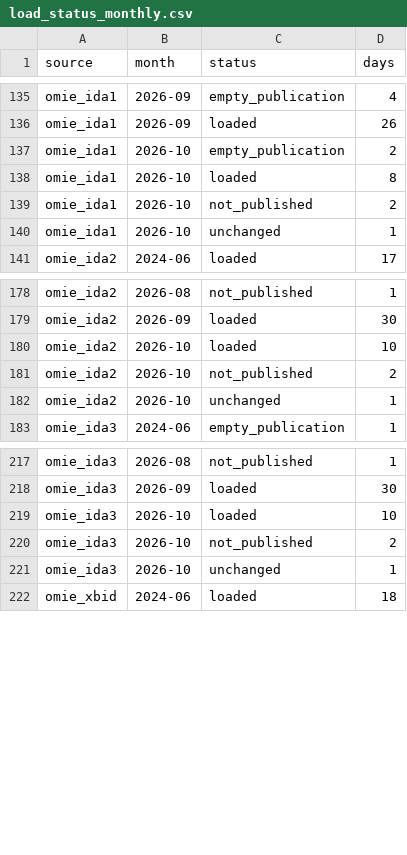
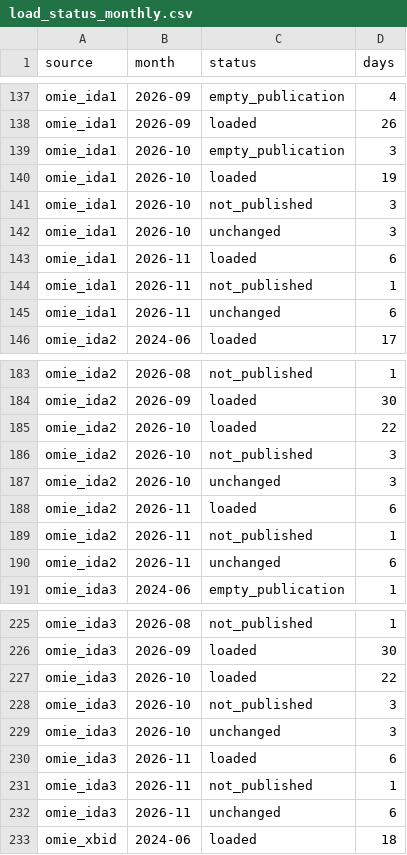
Before and after one commit to Praveen-Energy-Trading/Alqueva-PSP-PV-BESS-24hr-Energy-Trading-DA-IDA-aFRR-mFRR-Optimizer, a CSV file: model_development/data/load_status_monthly.csv, drawn as a sheet; only a part is shown, gaps mark what is left out; the diff covers the shown part only.

```diff
--- a/model_development/data/load_status_monthly.csv
+++ b/model_development/data/load_status_monthly.csv
@@ -136,6 +138,9 @@ omie_ida1,2026-09,empty_publication,4
 omie_ida1,2026-09,loaded,26
-omie_ida1,2026-10,empty_publication,2
-omie_ida1,2026-10,loaded,8
-omie_ida1,2026-10,not_published,2
-omie_ida1,2026-10,unchanged,1
+omie_ida1,2026-10,empty_publication,3
+omie_ida1,2026-10,loaded,19
+omie_ida1,2026-10,not_published,3
+omie_ida1,2026-10,unchanged,3
+omie_ida1,2026-11,loaded,6
+omie_ida1,2026-11,not_published,1
+omie_ida1,2026-11,unchanged,6
 omie_ida2,2024-06,loaded,17
@@ -179,5 +184,8 @@ omie_ida2,2026-08,not_published,1
 omie_ida2,2026-09,loaded,30
-omie_ida2,2026-10,loaded,10
-omie_ida2,2026-10,not_published,2
-omie_ida2,2026-10,unchanged,1
+omie_ida2,2026-10,loaded,22
+omie_ida2,2026-10,not_published,3
+omie_ida2,2026-10,unchanged,3
+omie_ida2,2026-11,loaded,6
+omie_ida2,2026-11,not_published,1
+omie_ida2,2026-11,unchanged,6
 omie_ida3,2024-06,empty_publication,1
@@ -218,5 +226,8 @@ omie_ida3,2026-08,not_published,1
 omie_ida3,2026-09,loaded,30
-omie_ida3,2026-10,loaded,10
-omie_ida3,2026-10,not_published,2
-omie_ida3,2026-10,unchanged,1
+omie_ida3,2026-10,loaded,22
+omie_ida3,2026-10,not_published,3
+omie_ida3,2026-10,unchanged,3
+omie_ida3,2026-11,loaded,6
+omie_ida3,2026-11,not_published,1
+omie_ida3,2026-11,unchanged,6
 omie_xbid,2024-06,loaded,18
```
Also changed, not shown: 11 added rows and 13 edited cells elsewhere in this file, model_development/data/curation_summary.csv, model_development/data/price_profile.csv, 11 other files.
